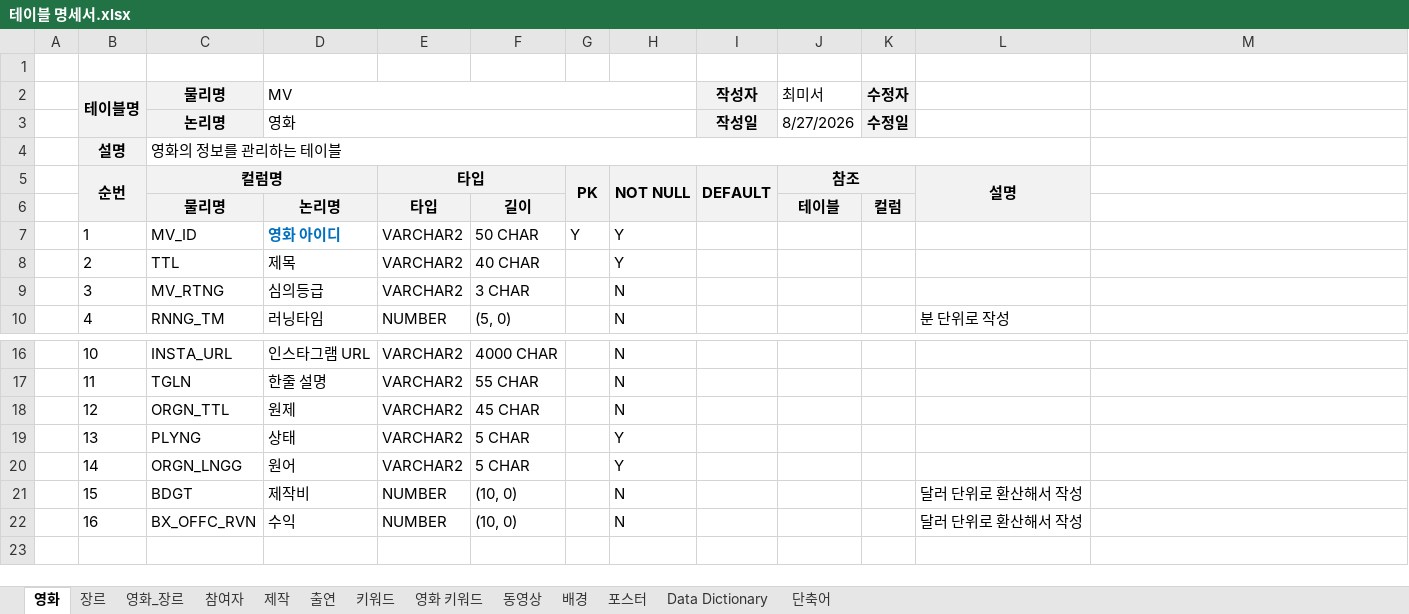
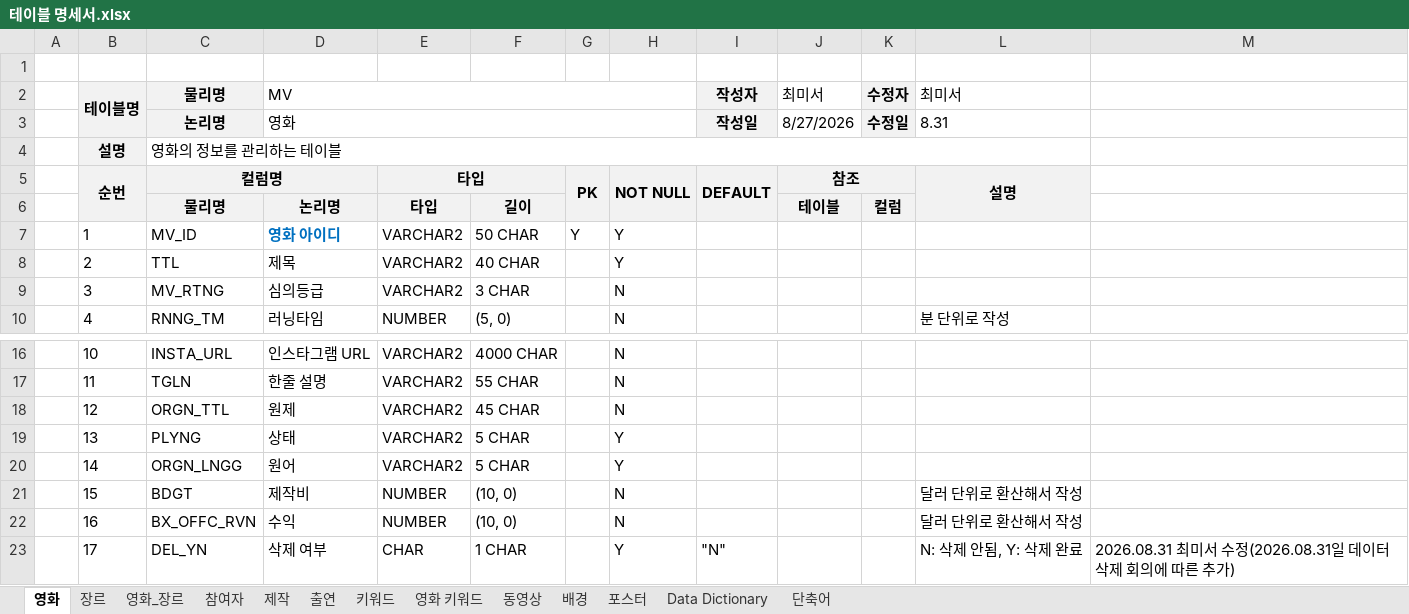
Before and after one commit to miseo2/ktds-28-java-workspace, an Excel workbook: 강의 자료/테이블 명세서.xlsx, sheet 영화, drawn as a sheet; only a part is shown, gaps mark what is left out; values as stored, in another font and other column widths than the file's, no borders; the diff names each change by its address in the sheet, - before the commit and + after, or states it on an @@ line.

```diff
--- a/강의 자료/테이블 명세서.xlsx (sheet 영화)
+++ b/강의 자료/테이블 명세서.xlsx (sheet 영화)
-L2: (empty)
+L2: 최미서
-L3 (최미서): (empty)
+L3 (최미서): 8.31
+row 23:  | 17 | DEL_YN | 삭제 여부 | CHAR | 1 CHAR |  | Y | "N" |  |  | N: 삭제 안됨, Y: 삭제 완료 | 2026.08.31 최미서 수정(2026.08.31일 데이터 삭제 회의에 따른 추가)
```
Also changed, not shown: 16 other files.
